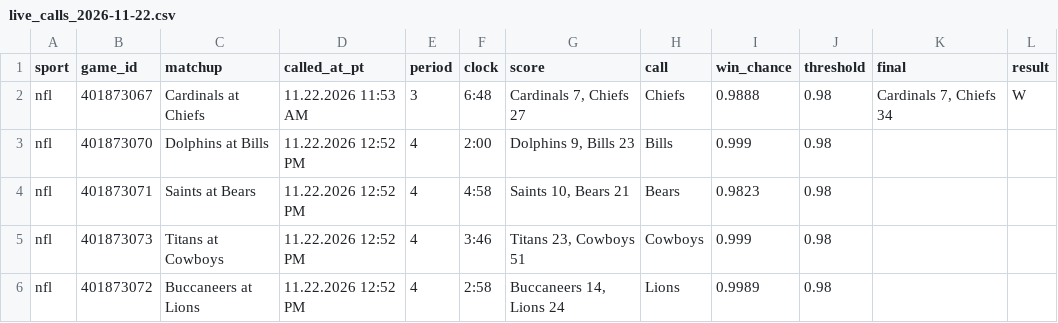
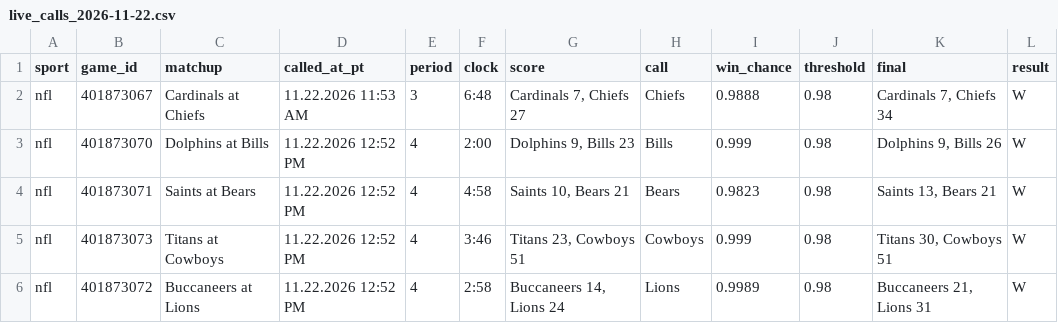
Before and after one commit to stardust1327/sports-engines, a CSV file: results/live_calls_2026-11-22.csv, drawn as a sheet.

```diff
--- a/results/live_calls_2026-11-22.csv
+++ b/results/live_calls_2026-11-22.csv
@@ -2,5 +2,5 @@ sport,game_id,matchup,called_at_pt,period,clock,score,call,win_chance,threshold,
 nfl,401873067,Cardinals at Chiefs,11.22.2026 11:53 AM,3,6:48,"Cardinals 7, Chiefs 27",Chiefs,0.9888,0.98,"Cardinals 7, Chiefs 34",W
-nfl,401873070,Dolphins at Bills,11.22.2026 12:52 PM,4,2:00,"Dolphins 9, Bills 23",Bills,0.999,0.98,,
-nfl,401873071,Saints at Bears,11.22.2026 12:52 PM,4,4:58,"Saints 10, Bears 21",Bears,0.9823,0.98,,
-nfl,401873073,Titans at Cowboys,11.22.2026 12:52 PM,4,3:46,"Titans 23, Cowboys 51",Cowboys,0.999,0.98,,
-nfl,401873072,Buccaneers at Lions,11.22.2026 12:52 PM,4,2:58,"Buccaneers 14, Lions 24",Lions,0.9989,0.98,,
+nfl,401873070,Dolphins at Bills,11.22.2026 12:52 PM,4,2:00,"Dolphins 9, Bills 23",Bills,0.999,0.98,"Dolphins 9, Bills 26",W
+nfl,401873071,Saints at Bears,11.22.2026 12:52 PM,4,4:58,"Saints 10, Bears 21",Bears,0.9823,0.98,"Saints 13, Bears 21",W
+nfl,401873073,Titans at Cowboys,11.22.2026 12:52 PM,4,3:46,"Titans 23, Cowboys 51",Cowboys,0.999,0.98,"Titans 30, Cowboys 51",W
+nfl,401873072,Buccaneers at Lions,11.22.2026 12:52 PM,4,2:58,"Buccaneers 14, Lions 24",Lions,0.9989,0.98,"Buccaneers 21, Lions 31",W
```
